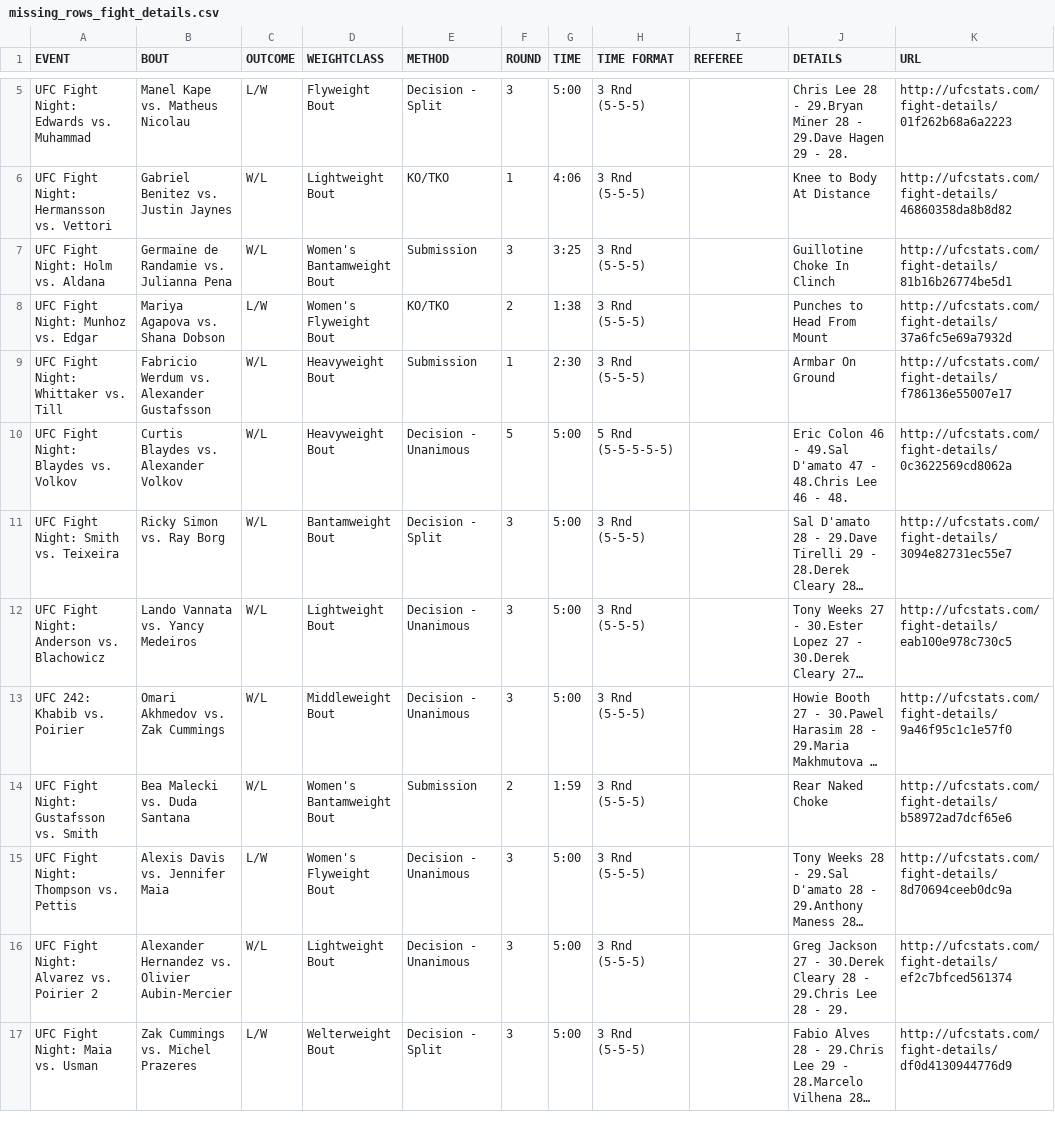
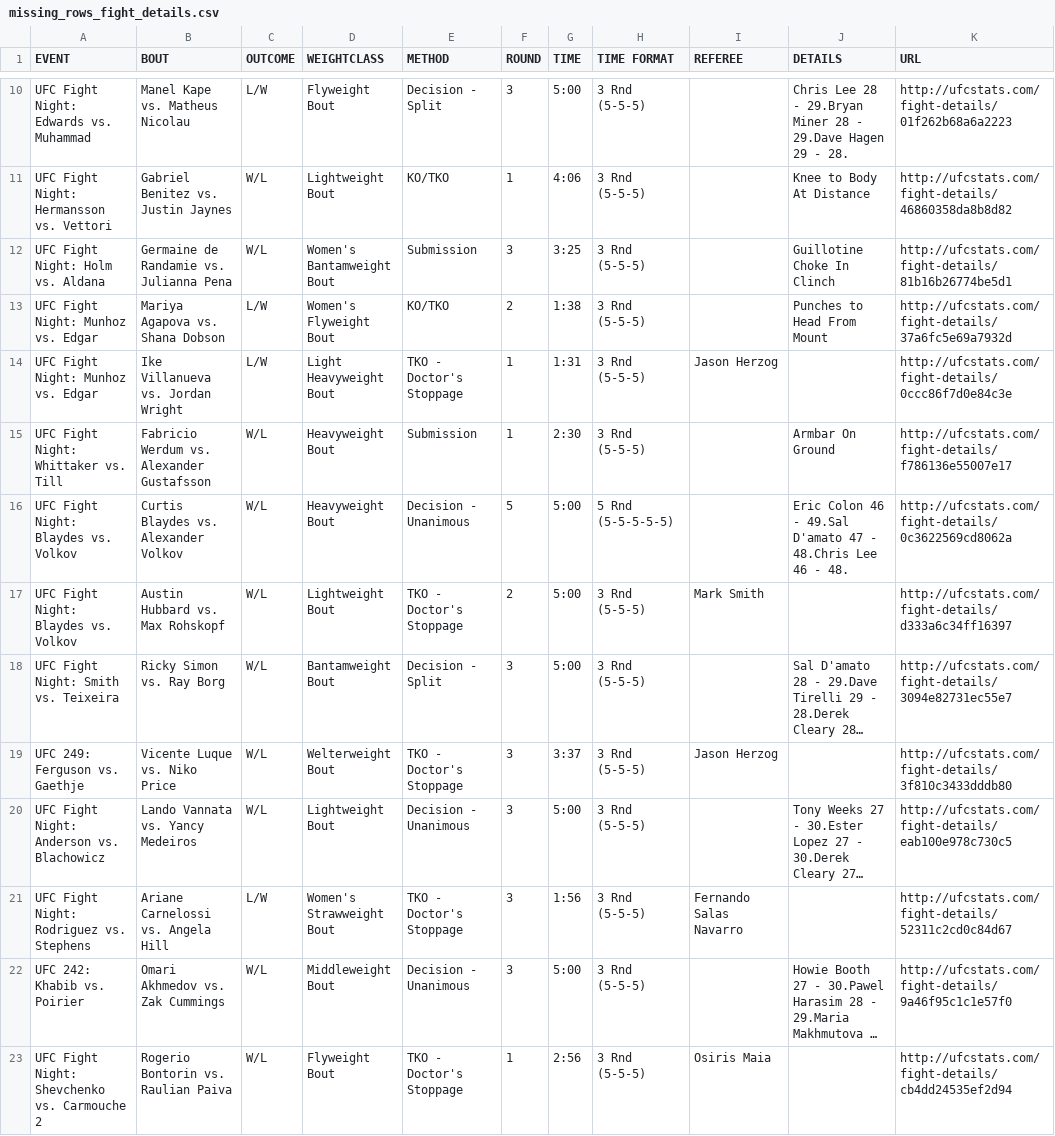
Before and after one commit to Cade2/UFC-Projects, a CSV file: UFC_Prototype/missing_rows_fight_details.csv, drawn as a sheet; only a part is shown, gaps mark what is left out; the shorter side is filled out with more unchanged rows; long unchanged cells end in …; the diff covers the shown part only; the diff names each change by its address in the sheet, - before the commit and + after, or states it on an @@ line.

```diff
--- a/UFC_Prototype/missing_rows_fight_details.csv
+++ b/UFC_Prototype/missing_rows_fight_details.csv
+row 14: UFC Fight Night: Munhoz vs. Edgar | Ike Villanueva vs. Jordan Wright | L/W | Light Heavyweight Bout | TKO - Doctor's Stoppage | 1 | 1:31 | 3 Rnd (5-5-5) | Jason Herzog |  | http://ufcstats.com/fight-details/0ccc86f7d0e84c3e
+row 17: UFC Fight Night: Blaydes vs. Volkov | Austin Hubbard vs. Max Rohskopf | W/L | Lightweight Bout | TKO - Doctor's Stoppage | 2 | 5:00 | 3 Rnd (5-5-5) | Mark Smith |  | http://ufcstats.com/fight-details/d333a6c34ff16397
+row 19: UFC 249: Ferguson vs. Gaethje | Vicente Luque vs. Niko Price | W/L | Welterweight Bout | TKO - Doctor's Stoppage | 3 | 3:37 | 3 Rnd (5-5-5) | Jason Herzog |  | http://ufcstats.com/fight-details/3f810c3433dddb80
+row 21: UFC Fight Night: Rodriguez vs. Stephens | Ariane Carnelossi vs. Angela Hill | L/W | Women's Strawweight Bout | TKO - Doctor's Stoppage | 3 | 1:56 | 3 Rnd (5-5-5) | Fernando Salas Navarro |  | http://ufcstats.com/fight-details/52311c2cd0c84d67
+row 23: UFC Fight Night: Shevchenko vs. Carmouche 2 | Rogerio Bontorin vs. Raulian Paiva | W/L | Flyweight Bout | TKO - Doctor's Stoppage | 1 | 2:56 | 3 Rnd (5-5-5) | Osiris Maia |  | http://ufcstats.com/fight-details/cb4dd24535ef2d94
```
Also changed, not shown: 12 added rows elsewhere in this file, 7 other files.
